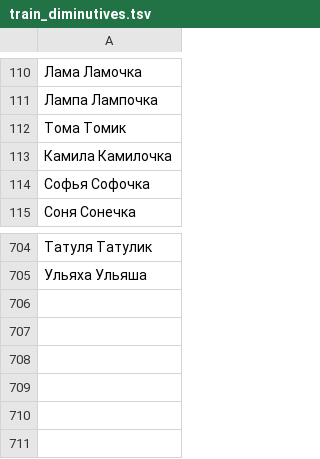
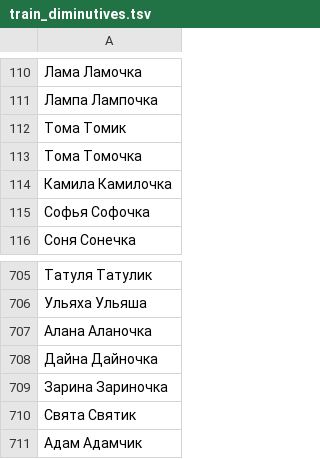
Before and after one commit to roddar92/linguistics_problems, a TSV file: src/ngrams/resources/diminutive/train_diminutives.tsv, drawn as a sheet; only a part is shown, gaps mark what is left out; the diff names each change by its address in the sheet, - before the commit and + after, or states it on an @@ line.

Commit message:
Diminutive -- Minor changes and add more samples

```diff
--- a/src/ngrams/resources/diminutive/train_diminutives.tsv
+++ b/src/ngrams/resources/diminutive/train_diminutives.tsv
+row 113: Тома Томочка
+row 707: Алана Аланочка
+row 708: Дайна Дайночка
+row 709: Зарина Зариночка
+row 710: Свята Святик
+row 711: Адам Адамчик
```
Also changed, not shown: src/ngrams/resources/diminutive/test_diminutives.tsv, 1 other file.
